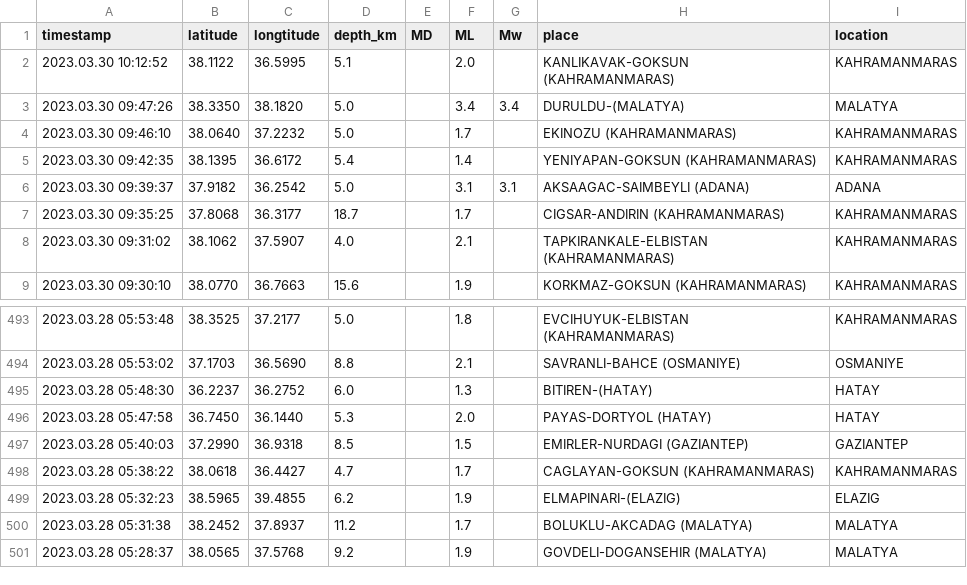
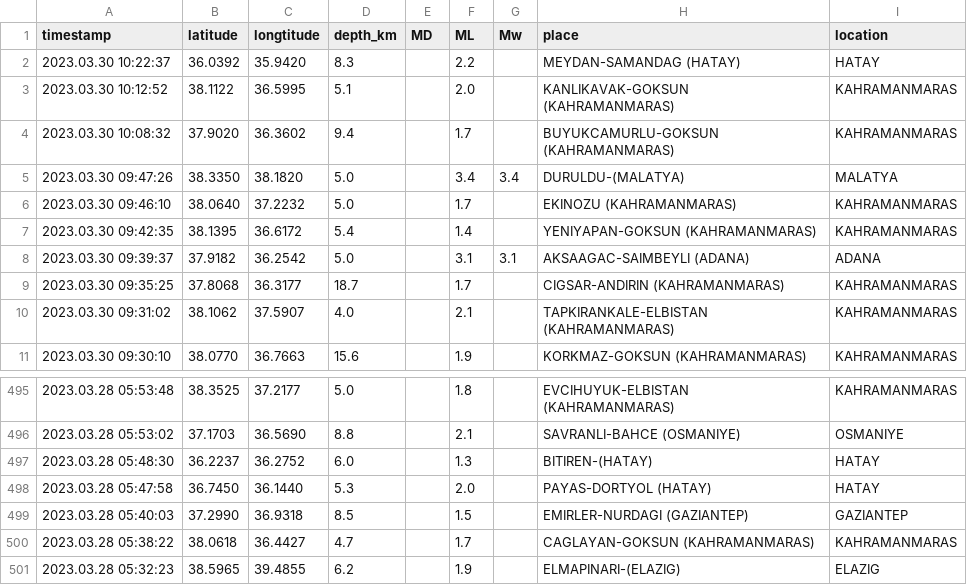
Before and after one commit to eozer/krdae-data, a CSV file: krdae-data.csv, drawn as a sheet; only a part is shown, gaps mark what is left out; removed rows and columns are numbered as before the commit, all else as after; the diff names each change by its address in the sheet, - before the commit and + after, or states it on an @@ line.

```diff
--- a/krdae-data.csv
+++ b/krdae-data.csv
+row 2: 2023.03.30 10:22:37 | 36.0392 | 35.9420 | 8.3 |  | 2.2 |  | MEYDAN-SAMANDAG (HATAY) | HATAY
+row 4: 2023.03.30 10:08:32 | 37.9020 | 36.3602 | 9.4 |  | 1.7 |  | BUYUKCAMURLU-GOKSUN (KAHRAMANMARAS) | KAHRAMANMARAS
-row 500: 2023.03.28 05:31:38 | 38.2452 | 37.8937 | 11.2 |  | 1.7 |  | BOLUKLU-AKCADAG (MALATYA) | MALATYA
-row 501: 2023.03.28 05:28:37 | 38.0565 | 37.5768 | 9.2 |  | 1.9 |  | GOVDELI-DOGANSEHIR (MALATYA) | MALATYA
```
Also changed, not shown: 1 other file.
